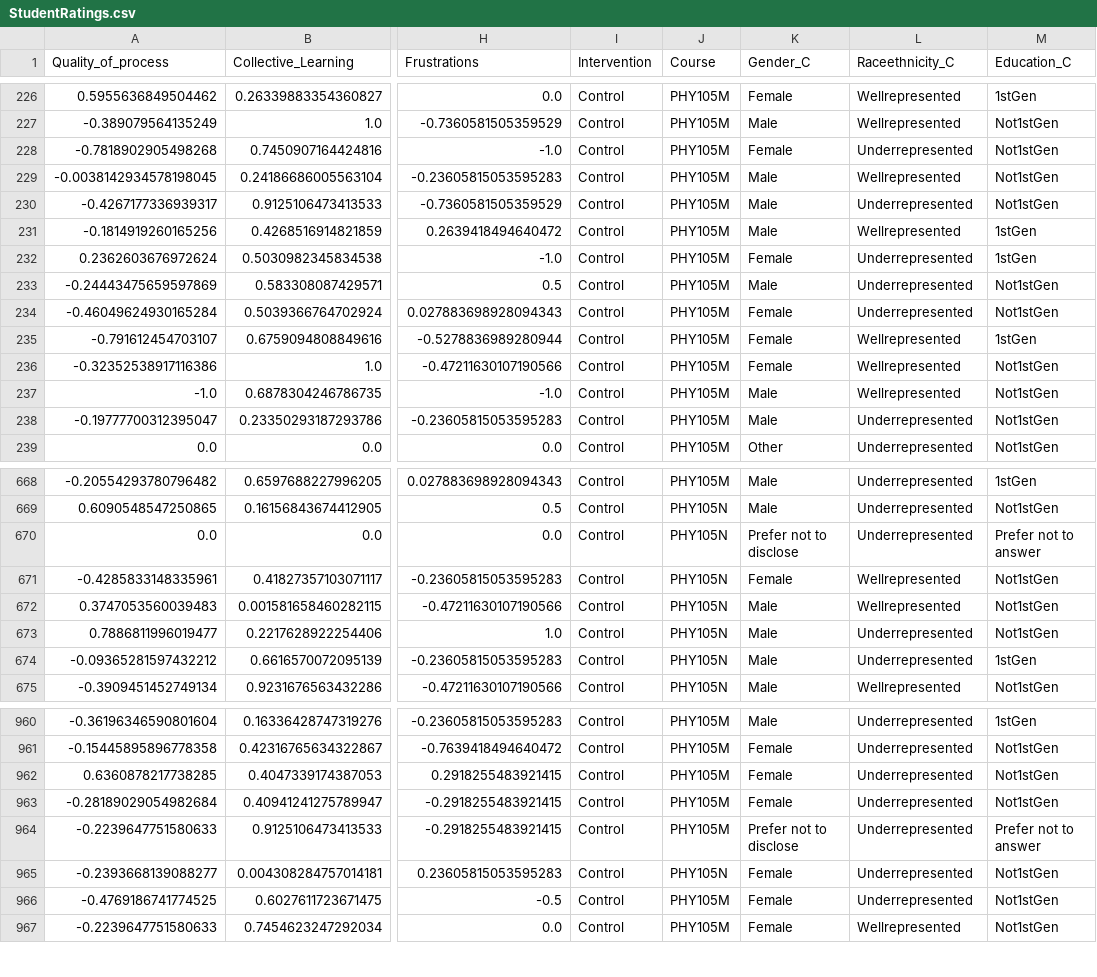
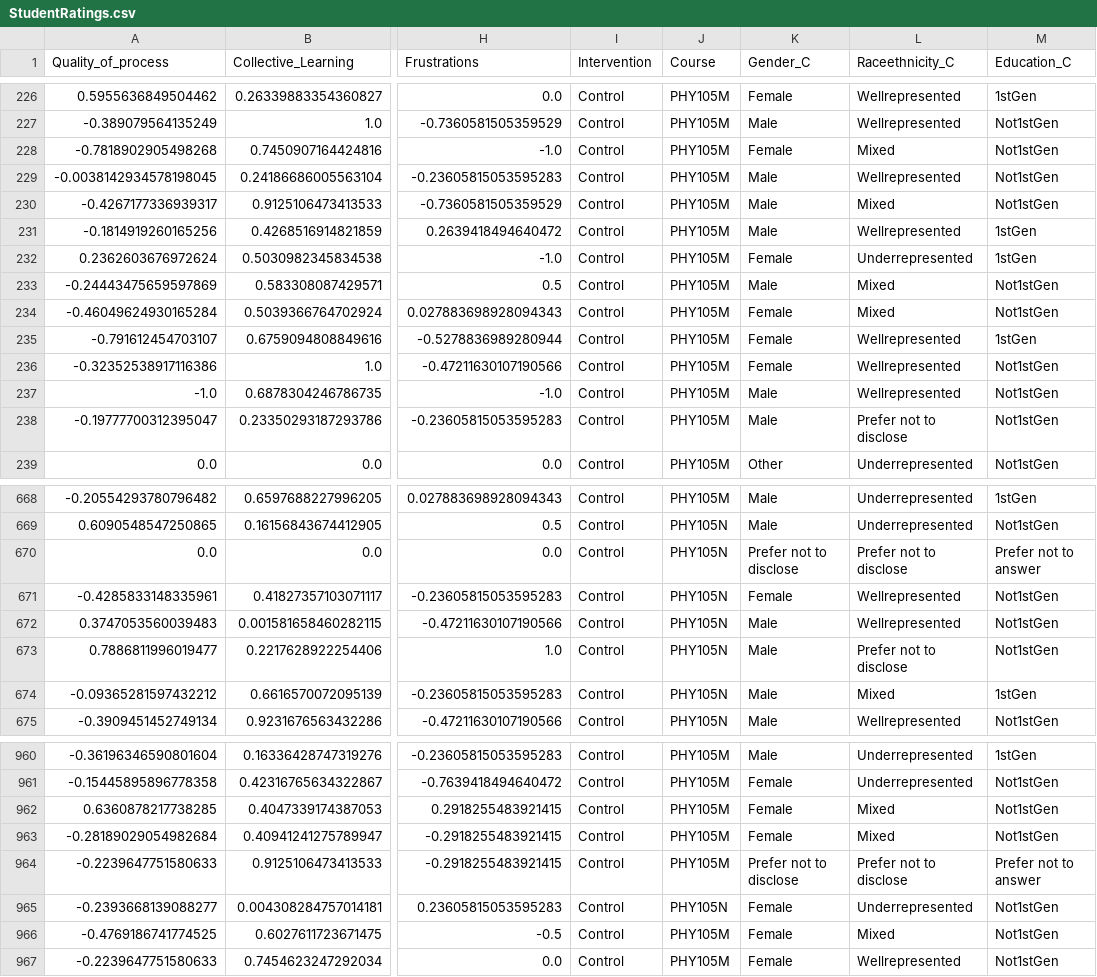
Before and after one commit to Pontigre/PER_analysis, a CSV file: ExportedFiles/StudentRatings.csv, drawn as a sheet; only a part is shown, gaps mark what is left out; the diff covers the shown part only; the diff names each change by its address in the sheet, - before the commit and + after, or states it on an @@ line.

```diff
--- a/ExportedFiles/StudentRatings.csv
+++ b/ExportedFiles/StudentRatings.csv
-L228 (Raceethnicity_C): Underrepresented
+L228 (Raceethnicity_C): Mixed
-L230 (Raceethnicity_C): Underrepresented
+L230 (Raceethnicity_C): Mixed
-L233:L234 (Raceethnicity_C): Underrepresented
+L233:L234 (Raceethnicity_C): Mixed
-L238 (Raceethnicity_C): Underrepresented
+L238 (Raceethnicity_C): Prefer not to disclose
-L670 (Raceethnicity_C): Underrepresented
+L670 (Raceethnicity_C): Prefer not to disclose
-L673 (Raceethnicity_C): Underrepresented
+L673 (Raceethnicity_C): Prefer not to disclose
-L674 (Raceethnicity_C): Underrepresented
+L674 (Raceethnicity_C): Mixed
-L962:L963 (Raceethnicity_C): Underrepresented
+L962:L963 (Raceethnicity_C): Mixed
-L964 (Raceethnicity_C): Underrepresented
+L964 (Raceethnicity_C): Prefer not to disclose
-L966 (Raceethnicity_C): Underrepresented
+L966 (Raceethnicity_C): Mixed
```
Also changed, not shown: 126 edited cells elsewhere in this file, 57 other files.
